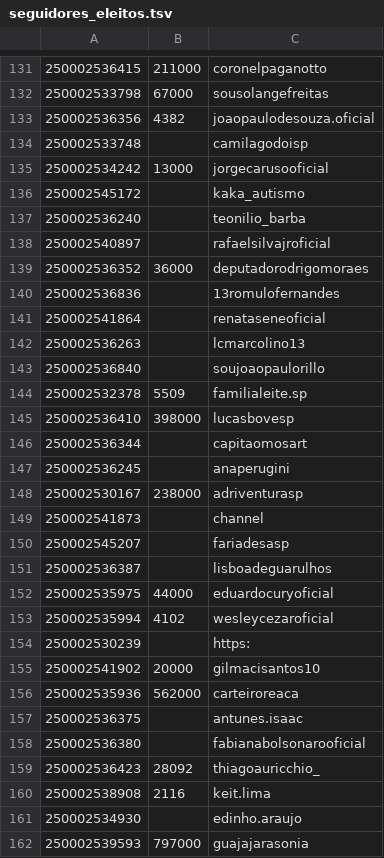
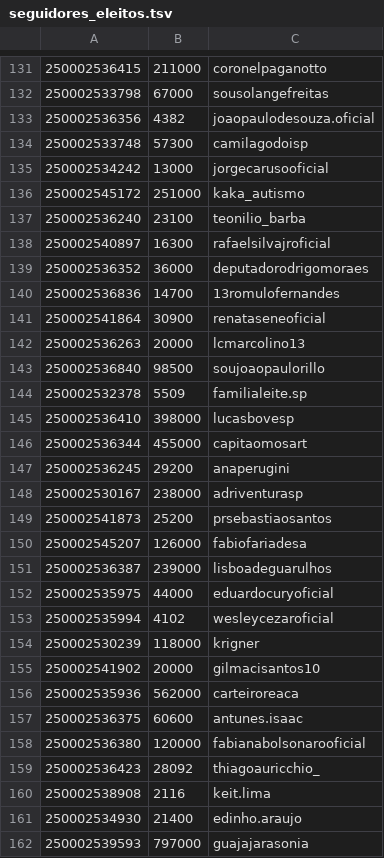
Before and after one commit to Grisonet/grisonet.github.io, a TSV file: apuracao-sp-fonte/dados-coleta/seguidores_eleitos.tsv, drawn as a sheet; only a part is shown, gaps mark what is left out; the diff covers the shown part only.

```diff
--- a/apuracao-sp-fonte/dados-coleta/seguidores_eleitos.tsv
+++ b/apuracao-sp-fonte/dados-coleta/seguidores_eleitos.tsv
@@ -133,30 +133,30 @@
 250002536356	4382	joaopaulodesouza.oficial
-250002533748		camilagodoisp
+250002533748	57300	camilagodoisp
 250002534242	13000	jorgecarusooficial
-250002545172		kaka_autismo
-250002536240		teonilio_barba
-250002540897		rafaelsilvajroficial
+250002545172	251000	kaka_autismo
+250002536240	23100	teonilio_barba
+250002540897	16300	rafaelsilvajroficial
 250002536352	36000	deputadorodrigomoraes
-250002536836		13romulofernandes
-250002541864		renataseneoficial
-250002536263		lcmarcolino13
-250002536840		soujoaopaulorillo
+250002536836	14700	13romulofernandes
+250002541864	30900	renataseneoficial
+250002536263	20000	lcmarcolino13
+250002536840	98500	soujoaopaulorillo
 250002532378	5509	familialeite.sp
 250002536410	398000	lucasbovesp
-250002536344		capitaomosart
-250002536245		anaperugini
+250002536344	455000	capitaomosart
+250002536245	29200	anaperugini
 250002530167	238000	adriventurasp
-250002541873		channel
-250002545207		fariadesasp
-250002536387		lisboadeguarulhos
+250002541873	25200	prsebastiaosantos
+250002545207	126000	fabiofariadesa
+250002536387	239000	lisboadeguarulhos
 250002535975	44000	eduardocuryoficial
 250002535994	4102	wesleycezaroficial
-250002530239		https:
+250002530239	118000	krigner
 250002541902	20000	gilmacisantos10
 250002535936	562000	carteiroreaca
-250002536375		antunes.isaac
-250002536380		fabianabolsonarooficial
+250002536375	60600	antunes.isaac
+250002536380	120000	fabianabolsonarooficial
 250002536423	28092	thiagoauricchio_
 250002538908	2116	keit.lima
-250002534930		edinho.araujo
+250002534930	21400	edinho.araujo
 250002539593	797000	guajajarasonia
```
Also changed, not shown: 34 edited cells elsewhere in this file, apuracao-sp-fonte/dados-coleta/eleitos_handles.tsv, apuracao-sp-fonte/dados-coleta/neleitos_handles.tsv, 4 other files.
